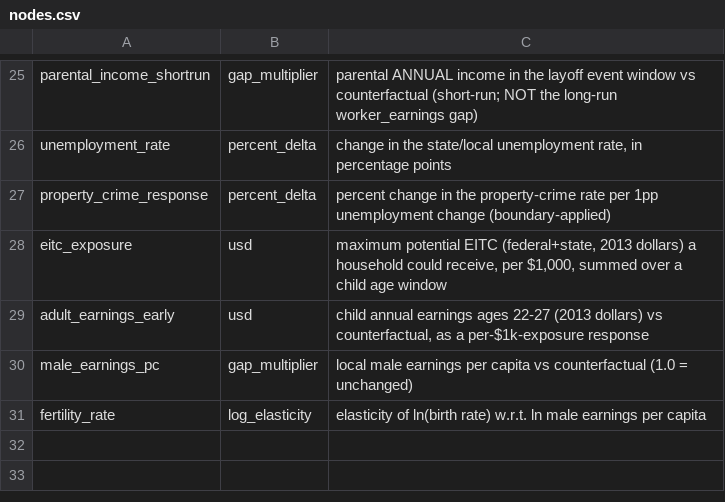
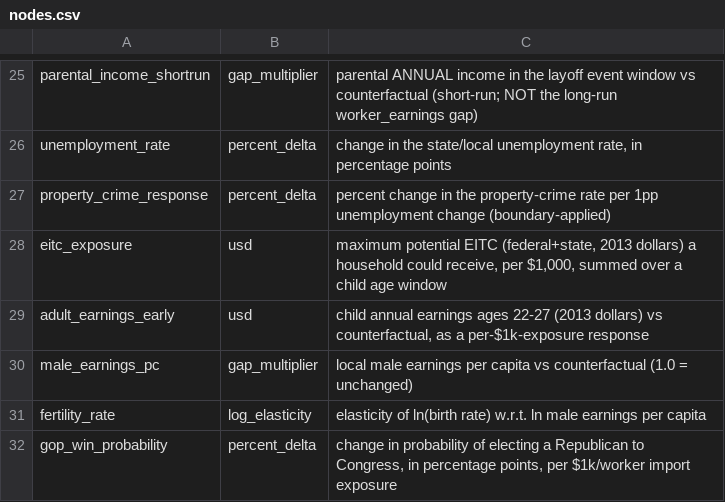
Before and after one commit to xh1b/downstream, a CSV file: params/nodes.csv, drawn as a sheet; only a part is shown, gaps mark what is left out.

```diff
--- a/params/nodes.csv
+++ b/params/nodes.csv
@@ -31 +31,2 @@ male_earnings_pc,gap_multiplier,"local male earnings per capita vs counterfactua
 fertility_rate,log_elasticity,"elasticity of ln(birth rate) w.r.t. ln male earnings per capita"
+gop_win_probability,percent_delta,"change in probability of electing a Republican to Congress, in percentage points, per $1k/worker import exposure"
```
Also changed, not shown: params/parameters.csv, 12 other files.
